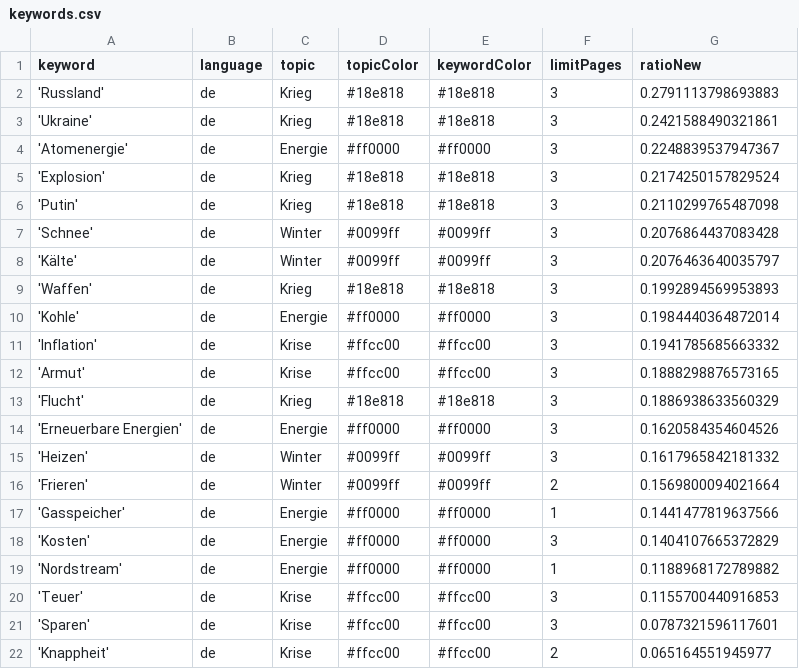
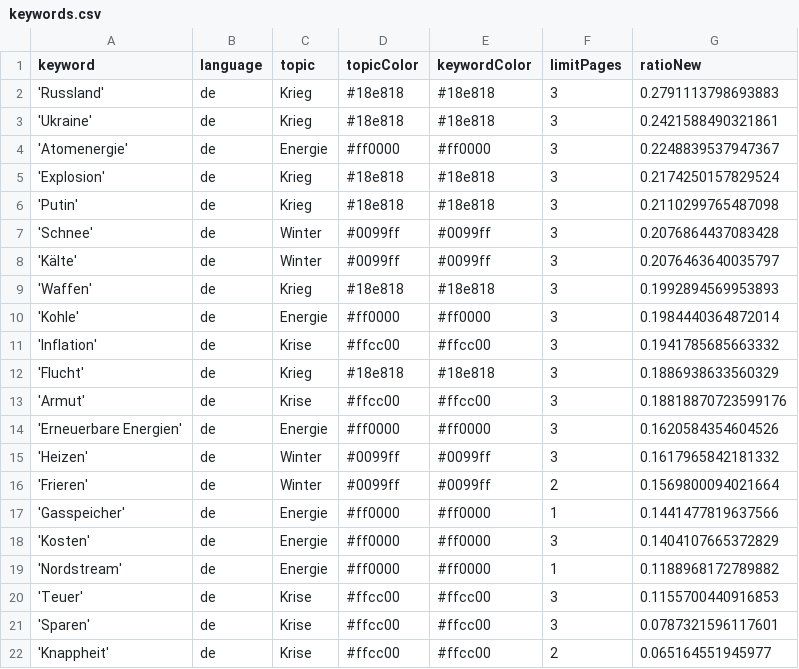
Before and after one commit to paularicarda-news/winterIsComing2, a CSV file: keywords.csv, drawn as a sheet; removed rows and columns are numbered as before the commit, all else as after; the diff names each change by its address in the sheet, - before the commit and + after, or states it on an @@ line.

```diff
--- a/keywords.csv
+++ b/keywords.csv
-row 12: 'Armut' | de | Krise | #ffcc00 | #ffcc00 | 3 | 0.1888298876573165
+row 13: 'Armut' | de | Krise | #ffcc00 | #ffcc00 | 3 | 0.18818870723599176
```
Also changed, not shown: csv/news_2024_02.csv, 1 other file.
